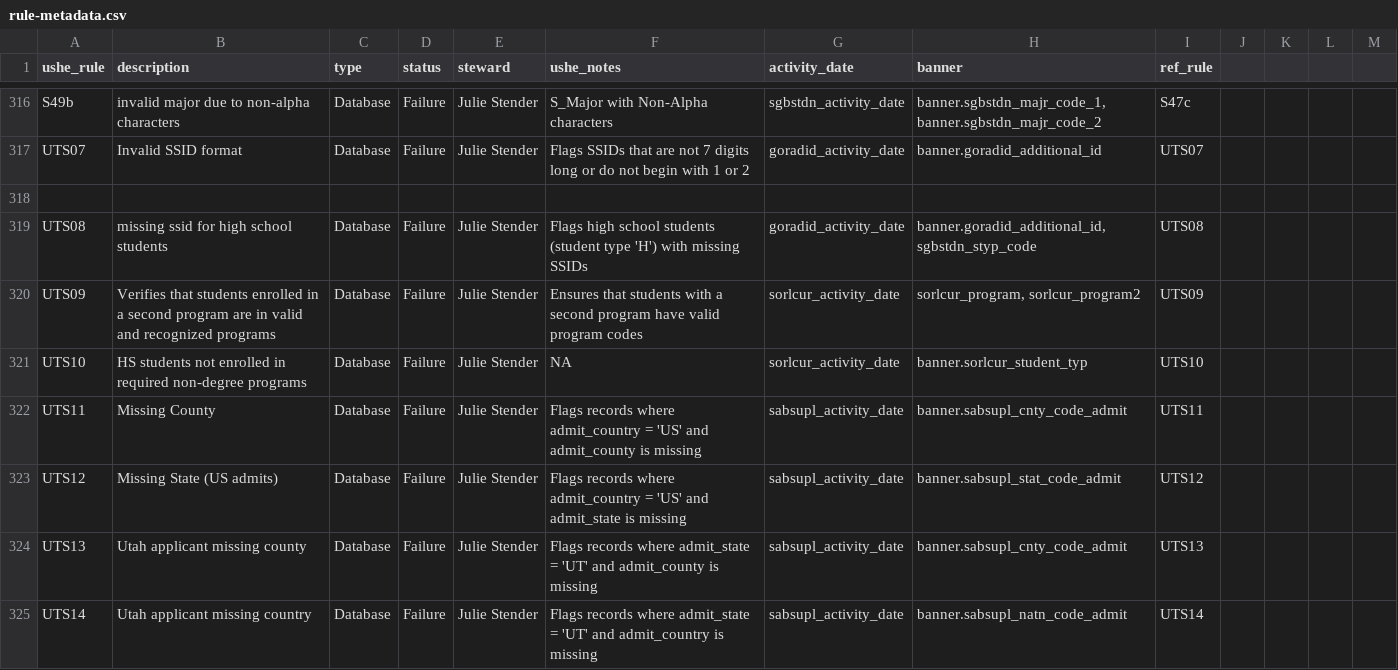
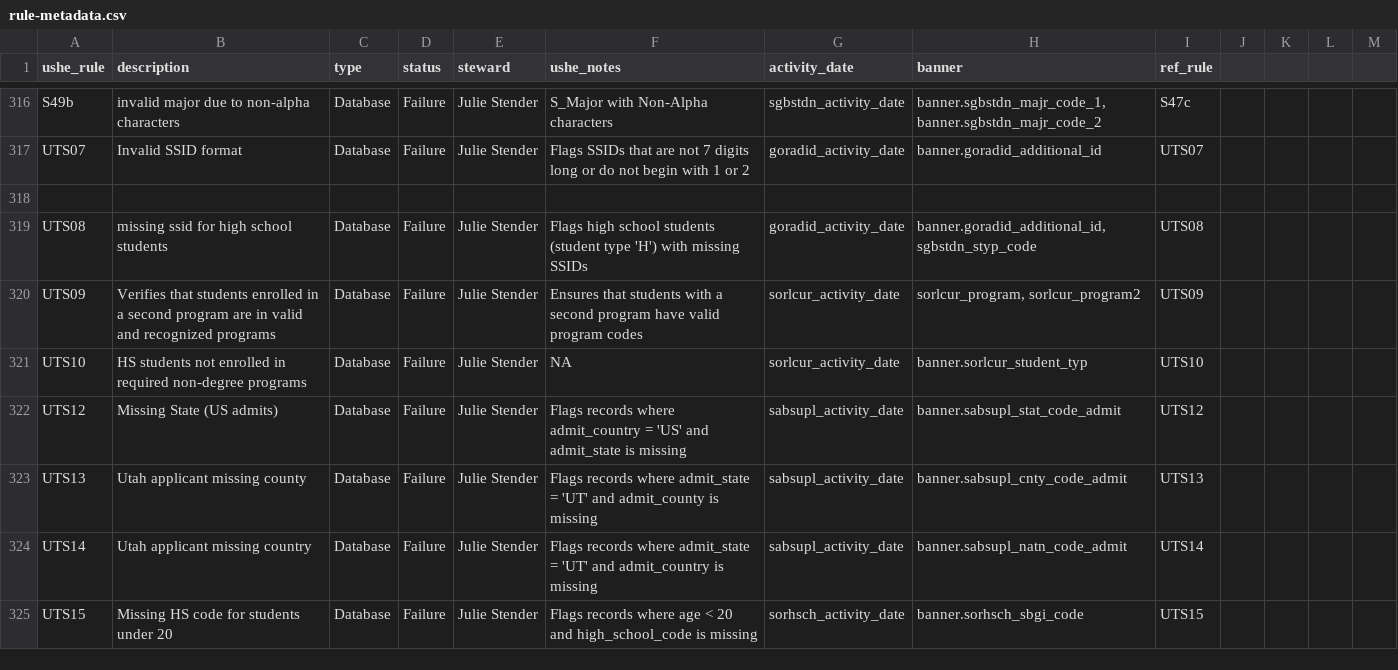
Before and after one commit to ut-effectiveness/utValidateR, a CSV file: sandbox/rule-metadata.csv, drawn as a sheet; only a part is shown, gaps mark what is left out; the shorter side is filled out with more unchanged rows; the diff names each change by its address in the sheet, - before the commit and + after, or states it on an @@ line.

```diff
--- a/sandbox/rule-metadata.csv
+++ b/sandbox/rule-metadata.csv
-row 322: UTS11 | Missing County | Database | Failure | Julie Stender | Flags records where admit_country = 'US' and admit_county is missing | sabsupl_activity_date | banner.sabsupl_cnty_code_admit | UTS11
```
Also changed, not shown: 2 other files.
